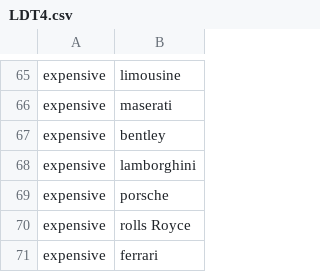
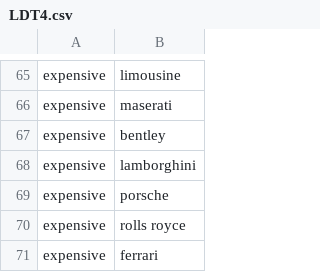
Before and after one commit to mspeekenbrink/SelectiveAccessibility, a CSV file: Task/Files/LDT4.csv, drawn as a sheet; only a part is shown, gaps mark what is left out.

Commit message:
Fixed problem with checking for condition in counterbalancing; £ unit before answer; rolls royce; thank you typo fixed

```diff
--- a/Task/Files/LDT4.csv
+++ b/Task/Files/LDT4.csv
@@ -69,3 +69,3 @@ expensive,lamborghini
 expensive,porsche
-expensive,rolls Royce
+expensive,rolls royce
 expensive,ferrari
```
Also changed, not shown: Task/Files/actual/LDT4.csv, 2 other files.
